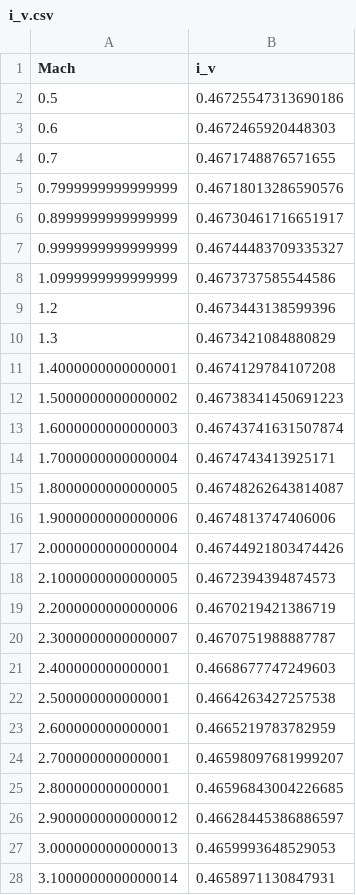
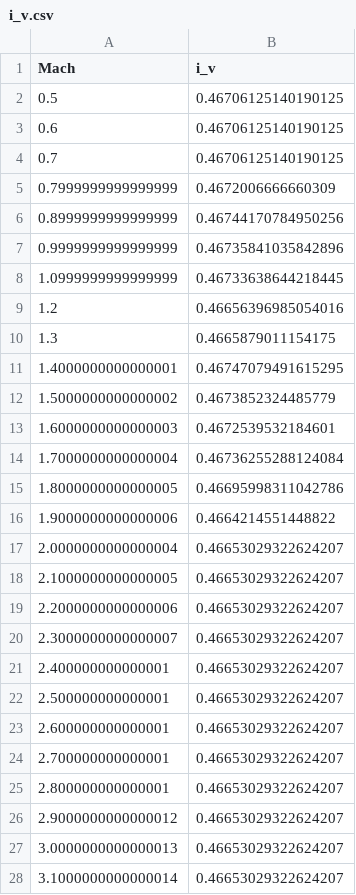
Before and after one commit to etozhemaxim/AIM-120_DZ, a CSV file: i_v.csv, drawn as a sheet; only a part is shown; the diff covers the shown part only.

```diff
--- a/i_v.csv
+++ b/i_v.csv
@@ -1,28 +1,28 @@
 Mach,i_v
-0.5,0.46725547313690186
-0.6,0.4672465920448303
-0.7,0.4671748876571655
-0.7999999999999999,0.46718013286590576
-0.8999999999999999,0.46730461716651917
-0.9999999999999999,0.46744483709335327
-1.0999999999999999,0.4673737585544586
-1.2,0.4673443138599396
-1.3,0.4673421084880829
-1.4000000000000001,0.4674129784107208
-1.5000000000000002,0.46738341450691223
-1.6000000000000003,0.46743741631507874
-1.7000000000000004,0.4674743413925171
-1.8000000000000005,0.46748262643814087
-1.9000000000000006,0.4674813747406006
-2.0000000000000004,0.46744921803474426
-2.1000000000000005,0.4672394394874573
-2.2000000000000006,0.4670219421386719
-2.3000000000000007,0.4670751988887787
-2.400000000000001,0.4668677747249603
-2.500000000000001,0.4664263427257538
-2.600000000000001,0.4665219783782959
-2.700000000000001,0.46598097681999207
-2.800000000000001,0.46596843004226685
-2.9000000000000012,0.46628445386886597
-3.0000000000000013,0.4659993648529053
-3.1000000000000014,0.4658971130847931
+0.5,0.46706125140190125
+0.6,0.46706125140190125
+0.7,0.46706125140190125
+0.7999999999999999,0.4672006666660309
+0.8999999999999999,0.46744170784950256
+0.9999999999999999,0.46735841035842896
+1.0999999999999999,0.46733638644218445
+1.2,0.46656396985054016
+1.3,0.4665879011154175
+1.4000000000000001,0.46747079491615295
+1.5000000000000002,0.4673852324485779
+1.6000000000000003,0.4672539532184601
+1.7000000000000004,0.46736255288124084
+1.8000000000000005,0.46695998311042786
+1.9000000000000006,0.4664214551448822
+2.0000000000000004,0.46653029322624207
+2.1000000000000005,0.46653029322624207
+2.2000000000000006,0.46653029322624207
+2.3000000000000007,0.46653029322624207
+2.400000000000001,0.46653029322624207
+2.500000000000001,0.46653029322624207
+2.600000000000001,0.46653029322624207
+2.700000000000001,0.46653029322624207
+2.800000000000001,0.46653029322624207
+2.9000000000000012,0.46653029322624207
+3.0000000000000013,0.46653029322624207
+3.1000000000000014,0.46653029322624207
```
Also changed, not shown: 9 edited cells elsewhere in this file, krylo_isP.csv, krylo_isP_Intrf.csv, 13 other files.
